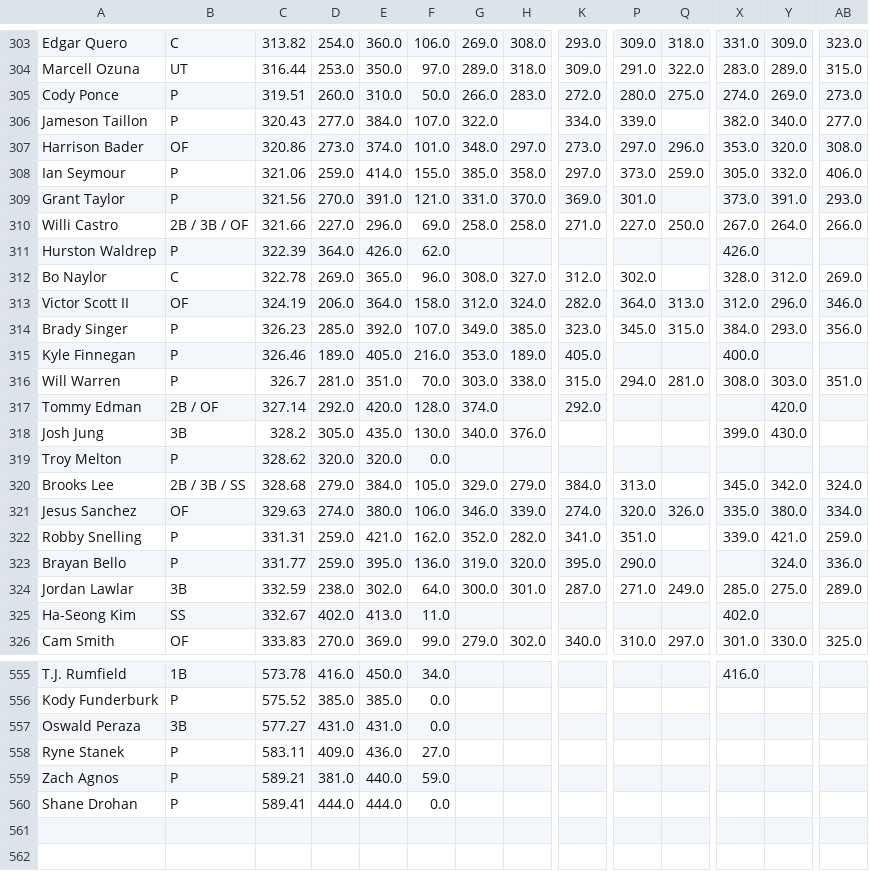
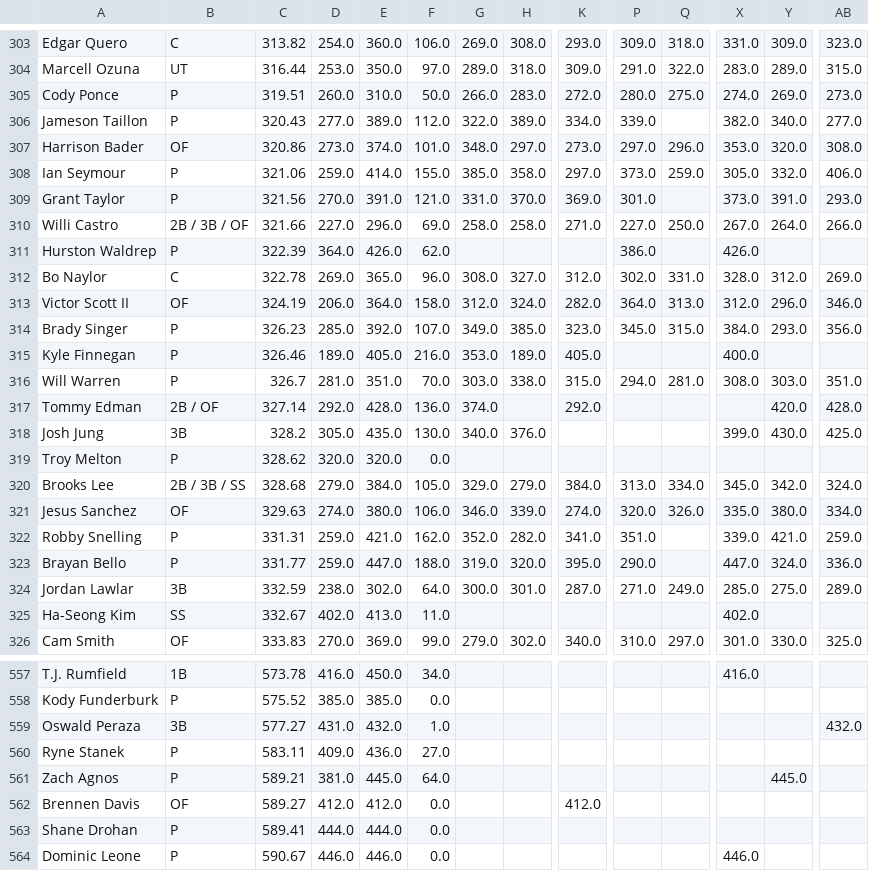
Before and after one commit to chrismack698/TGFBI-Pick-Tracker, a CSV file: data/pick_tracker_grid.csv, drawn as a sheet; only a part is shown, gaps mark what is left out; addresses are those after the commit; rows hold the shown columns only; the diff covers the shown part only; the diff names each change by its address in the sheet, - before the commit and + after, or states it on an @@ line.

```diff
--- a/data/pick_tracker_grid.csv
+++ b/data/pick_tracker_grid.csv
-E306: 384.0
+E306: 389.0
-F306: 107.0
+F306: 112.0
-H306: (empty)
+H306: 389.0
-P311: (empty)
+P311: 386.0
-Q312: (empty)
+Q312: 331.0
-E317: 420.0
+E317: 428.0
-F317: 128.0
+F317: 136.0
-AB317: (empty)
+AB317: 428.0
-AB318: (empty)
+AB318: 425.0
-Q320: (empty)
+Q320: 334.0
-E323: 395.0
+E323: 447.0
-F323: 136.0
+F323: 188.0
-X323: (empty)
+X323: 447.0
-E559: 431.0
+E559: 432.0
-F559: 0.0
+F559: 1.0
-AB559: (empty)
+AB559: 432.0
-E561: 440.0
+E561: 445.0
-F561: 59.0
+F561: 64.0
-Y561: (empty)
+Y561: 445.0
+row 562: Brennen Davis | OF | 589.27 | 412.0 | 412.0 | 0.0 |  |  | 412.0
+row 564: Dominic Leone | P | 590.67 | 446.0 | 446.0 | 0.0 |  |  |  |  |  | 446.0
```
Also changed, not shown: 2 added rows and 58 edited cells elsewhere in this file, 1 other file.
